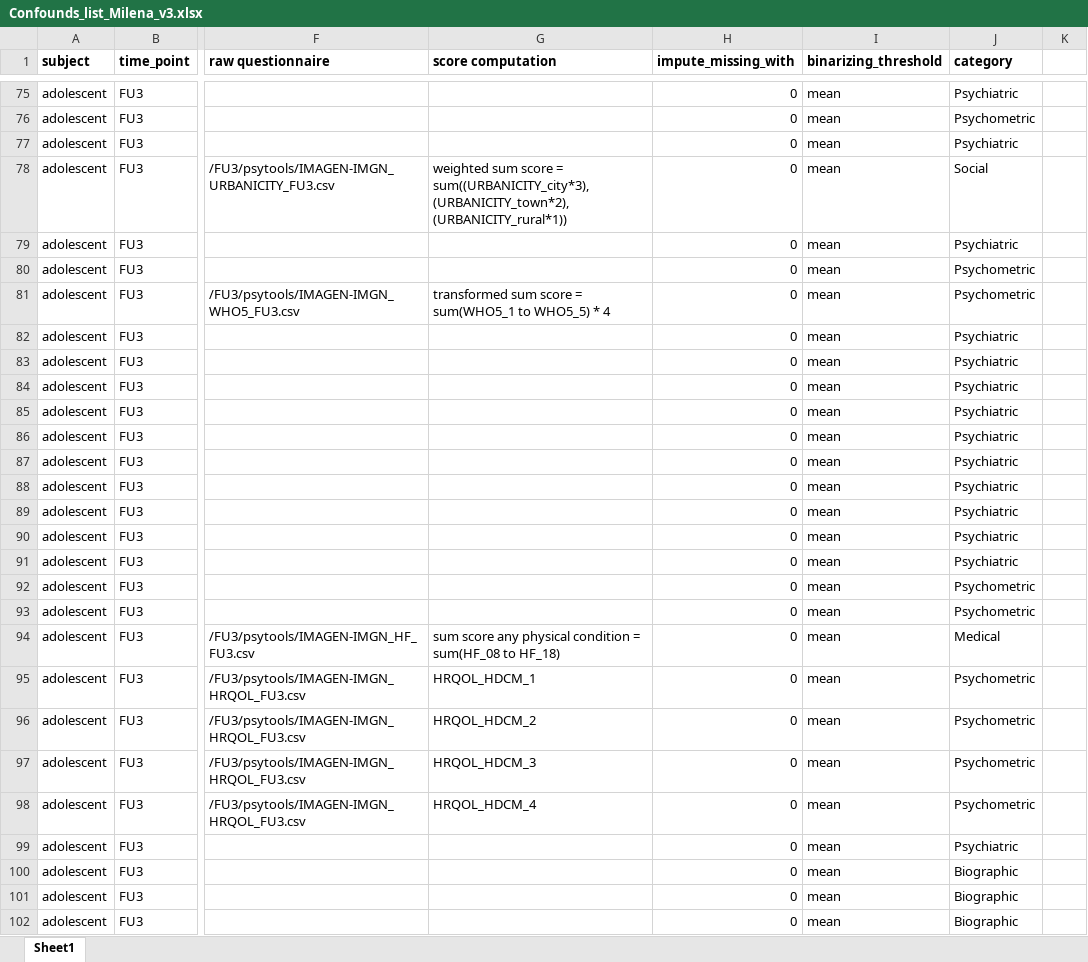
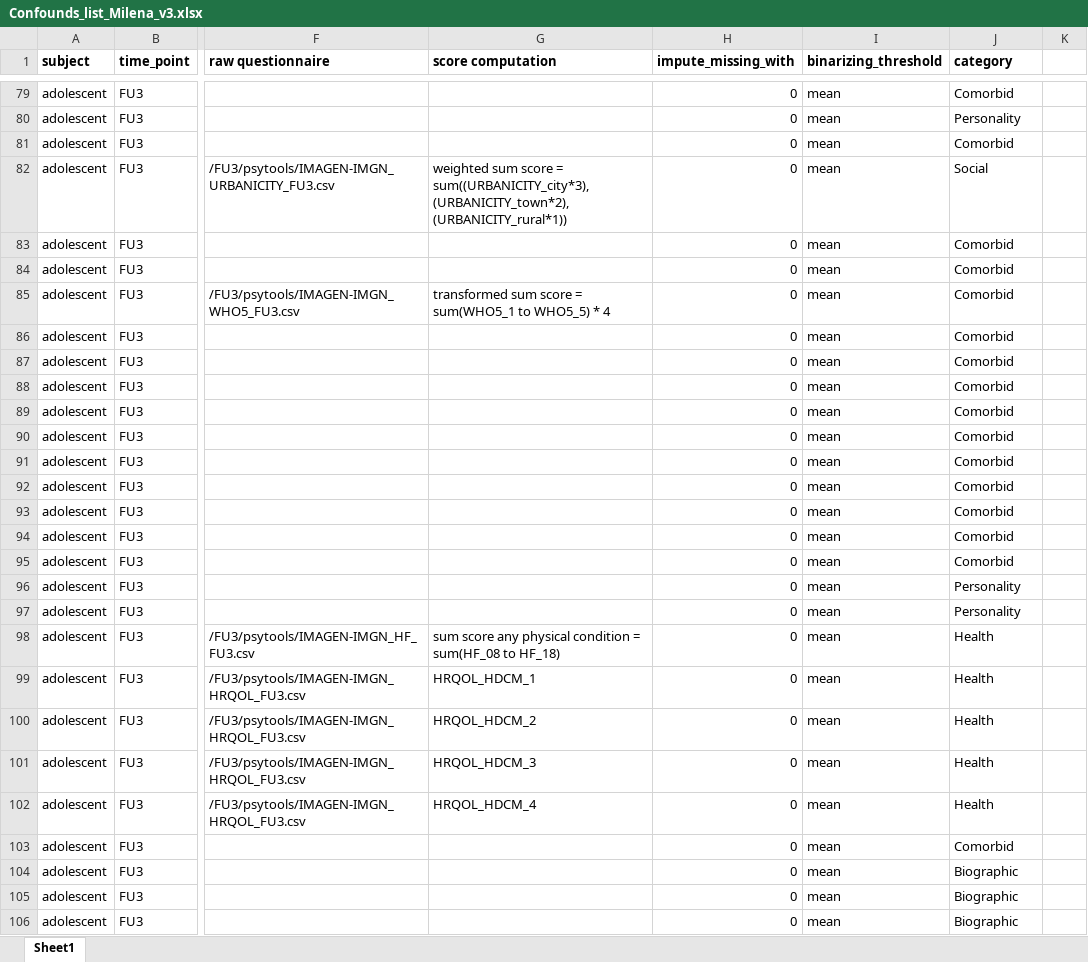
Before and after one commit to RoshanRane/ML_for_IMAGEN, an Excel workbook: post_hoc_milena/Confounds_list_Milena_v3.xlsx, sheet Sheet1, drawn as a sheet; only a part is shown, gaps mark what is left out; values as stored, in another font and other column widths than the file's, no borders; addresses are those after the commit; the diff covers the shown part only; the diff names each change by its address in the sheet, - before the commit and + after, or states it on an @@ line.

```diff
--- a/post_hoc_milena/Confounds_list_Milena_v3.xlsx (sheet Sheet1)
+++ b/post_hoc_milena/Confounds_list_Milena_v3.xlsx (sheet Sheet1)
-J79 (category): Psychiatric
+J79 (category): Comorbid
-J80 (category): Psychometric
+J80 (category): Personality
-J81 (category): Psychiatric
+J81 (category): Comorbid
-J83 (category): Psychiatric
+J83 (category): Comorbid
-J84:J85 (category): Psychometric
+J84:J85 (category): Comorbid
-J86:J95 (category): Psychiatric
+J86:J95 (category): Comorbid
-J96:J97 (category): Psychometric
+J96:J97 (category): Personality
-J98 (category): Medical
+J98 (category): Health
-J99:J102 (category): Psychometric
+J99:J102 (category): Health
-J103 (category): Psychiatric
+J103 (category): Comorbid
```
Also changed, not shown: 4 added rows, 68 edited cells and cell formats elsewhere in this sheet, 13 other files.
